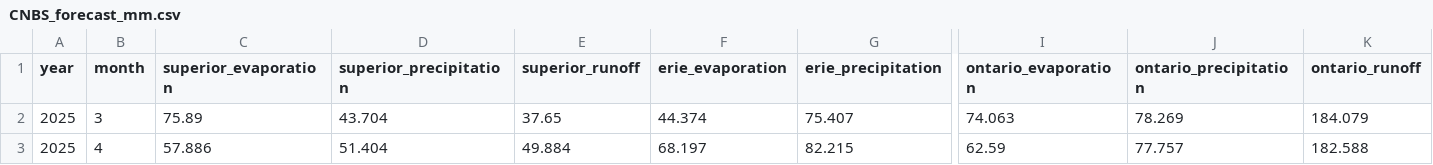
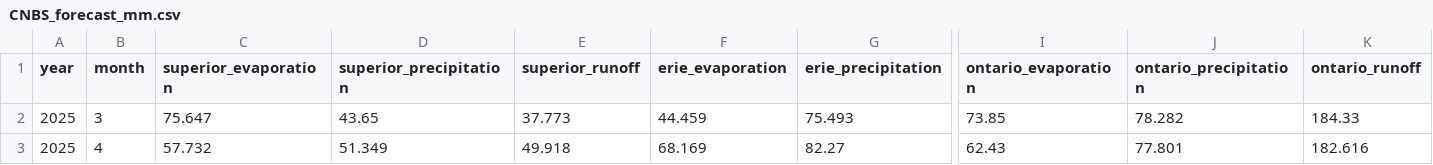
Before and after one commit to great-lakes-ai-lab/cnbs-predictor, a CSV file: data/forecast/CNBS_forecast_mm.csv, drawn as a sheet; only a part is shown, gaps mark what is left out; the diff covers the shown part only; the diff names each change by its address in the sheet, - before the commit and + after, or states it on an @@ line.

```diff
--- a/data/forecast/CNBS_forecast_mm.csv
+++ b/data/forecast/CNBS_forecast_mm.csv
-C2 (superior_evaporation): 75.89
+C2 (superior_evaporation): 75.647
-D2 (superior_precipitation): 43.704
+D2 (superior_precipitation): 43.65
-E2 (superior_runoff): 37.65
+E2 (superior_runoff): 37.773
-F2 (erie_evaporation): 44.374
+F2 (erie_evaporation): 44.459
-G2 (erie_precipitation): 75.407
+G2 (erie_precipitation): 75.493
-I2 (ontario_evaporation): 74.063
+I2 (ontario_evaporation): 73.85
-J2 (ontario_precipitation): 78.269
+J2 (ontario_precipitation): 78.282
-K2 (ontario_runoff): 184.079
+K2 (ontario_runoff): 184.33
-C3 (superior_evaporation): 57.886
+C3 (superior_evaporation): 57.732
-D3 (superior_precipitation): 51.404
+D3 (superior_precipitation): 51.349
-E3 (superior_runoff): 49.884
+E3 (superior_runoff): 49.918
-F3 (erie_evaporation): 68.197
+F3 (erie_evaporation): 68.169
-G3 (erie_precipitation): 82.215
+G3 (erie_precipitation): 82.27
-I3 (ontario_evaporation): 62.59
+I3 (ontario_evaporation): 62.43
-J3 (ontario_precipitation): 77.757
+J3 (ontario_precipitation): 77.801
-K3 (ontario_runoff): 182.588
+K3 (ontario_runoff): 182.616
```
Also changed, not shown: 136 edited cells elsewhere in this file, data/forecast/CNBS_forecast_cms.csv, 9 other files.
